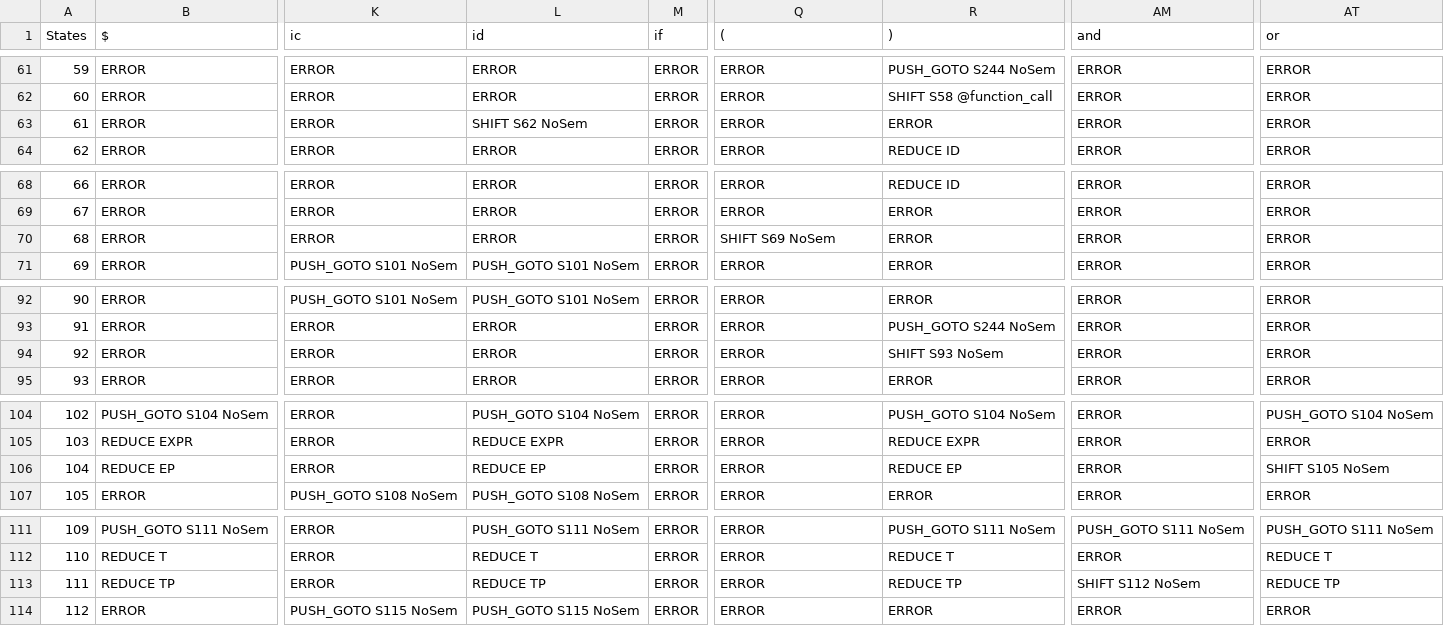
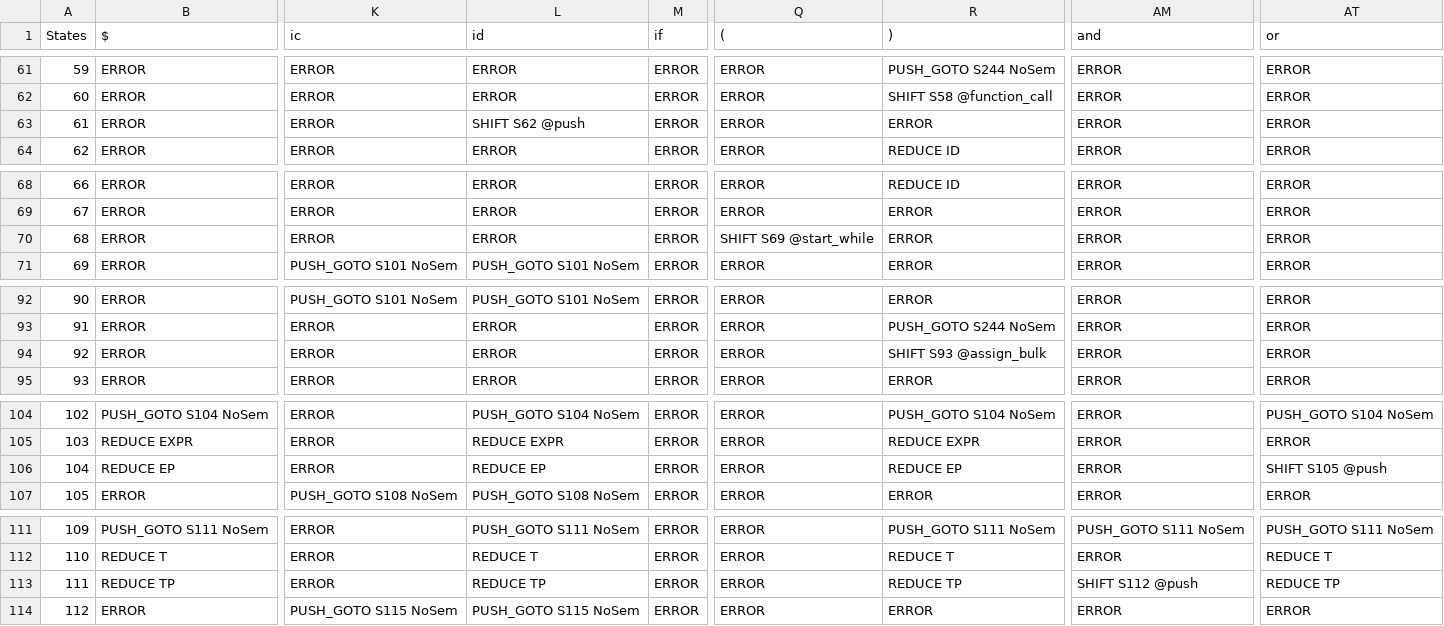
Before and after one commit to garjania/Compiler, a CSV file: Grammar/table.csv, drawn as a sheet; only a part is shown, gaps mark what is left out; the diff covers the shown part only; the diff names each change by its address in the sheet, - before the commit and + after, or states it on an @@ line.

```diff
--- a/Grammar/table.csv
+++ b/Grammar/table.csv
-L63 (id): SHIFT S62 NoSem
+L63 (id): SHIFT S62 @push
-Q70 ((): SHIFT S69 NoSem
+Q70 ((): SHIFT S69 @start_while
-R94 ()): SHIFT S93 NoSem
+R94 ()): SHIFT S93 @assign_bulk
-AT106 (or): SHIFT S105 NoSem
+AT106 (or): SHIFT S105 @push
-AM113 (and): SHIFT S112 NoSem
+AM113 (and): SHIFT S112 @push
```
Also changed, not shown: 14 edited cells elsewhere in this file, 4 other files.
